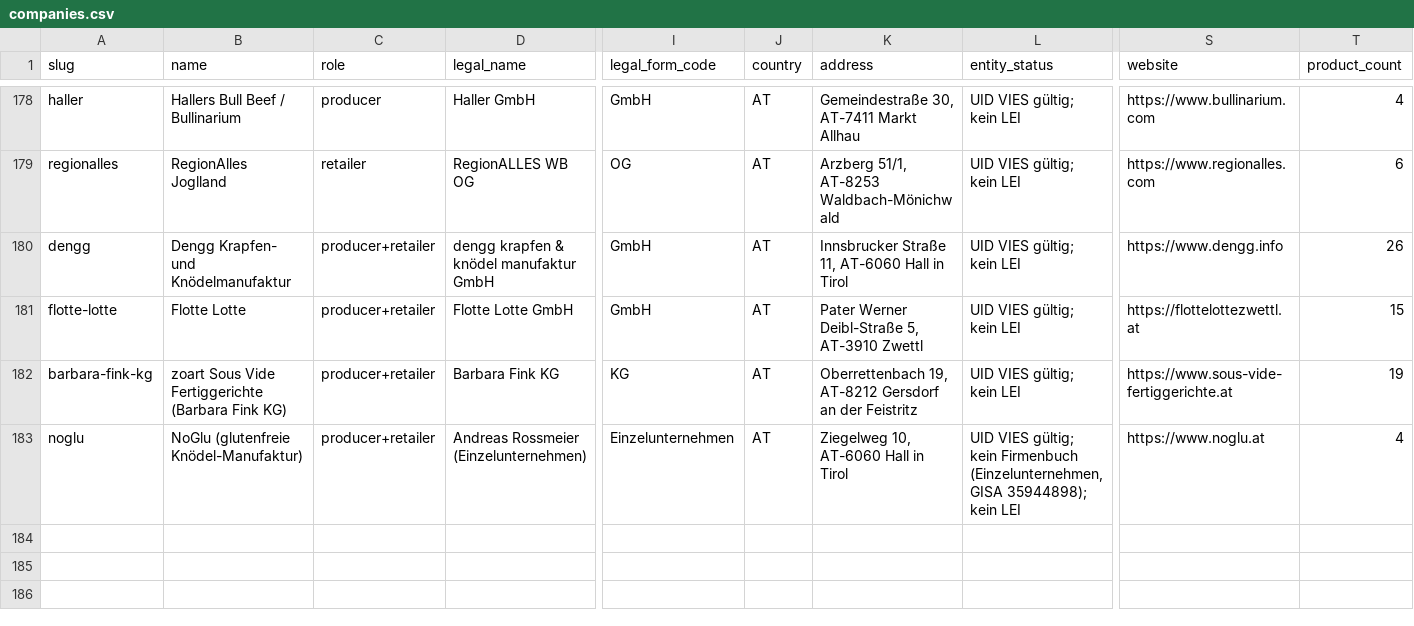
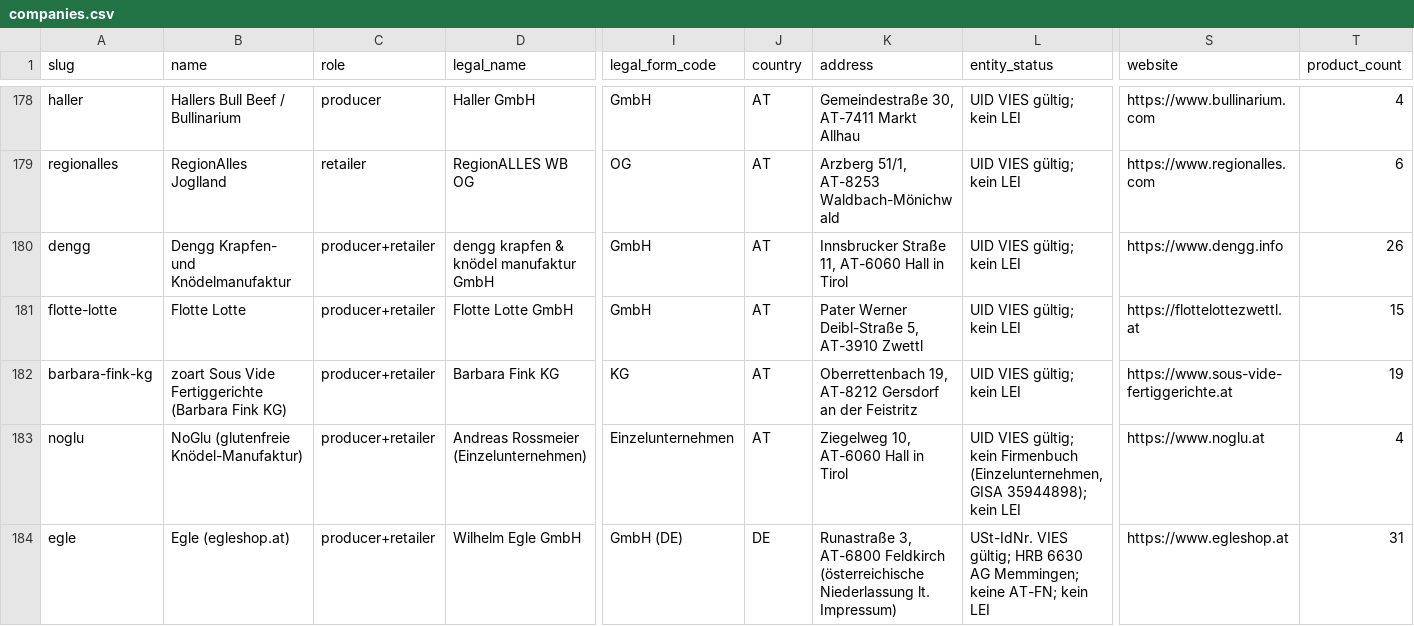
Before and after one commit to servas-ai/fertiggerichte-daten, a CSV file: data/companies.csv, drawn as a sheet; only a part is shown, gaps mark what is left out; rows hold the shown columns only; the diff names each change by its address in the sheet, - before the commit and + after, or states it on an @@ line.

Commit message:
Egle (Wilhelm Egle GmbH, Feldkirch; AT-only shop): +31 shelf-stable BIO canned/jarred ready meals & soups with nutrition; company egle (USt-IdNr. DE130855821 VIES valid, HRB 6630 AG Memmingen, no AT FN, no LEI); online meal-prep 1010→1041

```diff
--- a/data/companies.csv
+++ b/data/companies.csv
+row 184: egle | Egle (egleshop.at) | producer+retailer | Wilhelm Egle GmbH | GmbH (DE) | DE | Runastraße 3, AT-6800 Feldkirch (österreichische Niederlassung lt. Impressum) | USt-IdNr. VIES gültig; HRB 6630 AG Memmingen; keine AT-FN; kein LEI | https://www.egleshop.at | 31
```
Also changed, not shown: 3 other files.
